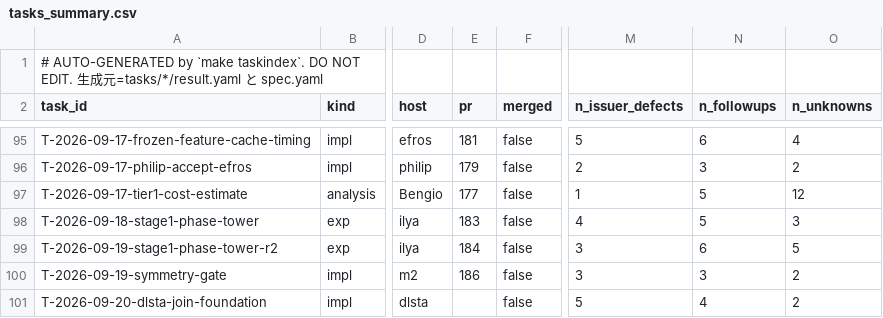
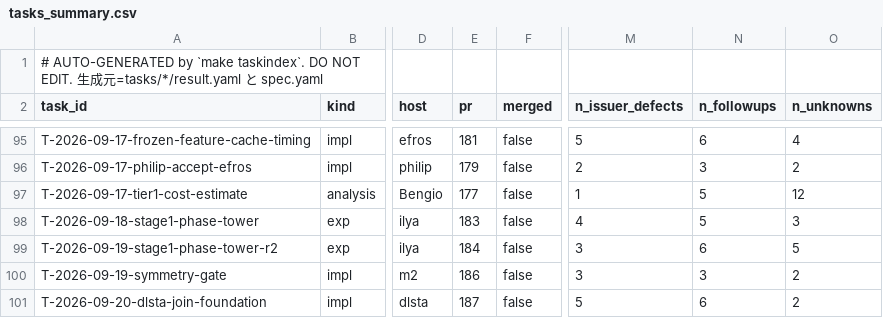
Before and after one commit to takuya3h/m2, a CSV file: context/auto/tasks_summary.csv, drawn as a sheet; only a part is shown, gaps mark what is left out; the diff names each change by its address in the sheet, - before the commit and + after, or states it on an @@ line.

```diff
--- a/context/auto/tasks_summary.csv
+++ b/context/auto/tasks_summary.csv
-E101 (pr): (empty)
+E101 (pr): 187
-N101 (n_followups): 4
+N101 (n_followups): 6
```
Also changed, not shown: 7 other files.
